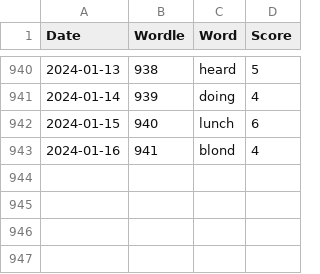
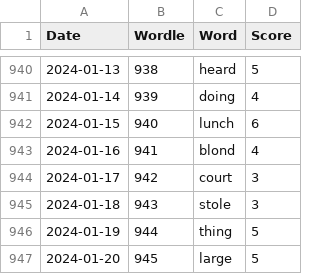
Before and after one commit to madisoncagle/Wordle, a CSV file: Wordle/data/scores.csv, drawn as a sheet; only a part is shown, gaps mark what is left out.

Commit message:
Play new words

```diff
--- a/Wordle/data/scores.csv
+++ b/Wordle/data/scores.csv
@@ -943 +943,5 @@ Date,Wordle,Word,Score
 2024-01-16,941,blond,4
+2024-01-17,942,court,3
+2024-01-18,943,stole,3
+2024-01-19,944,thing,5
+2024-01-20,945,large,5
```
Also changed, not shown: 1 other file.
